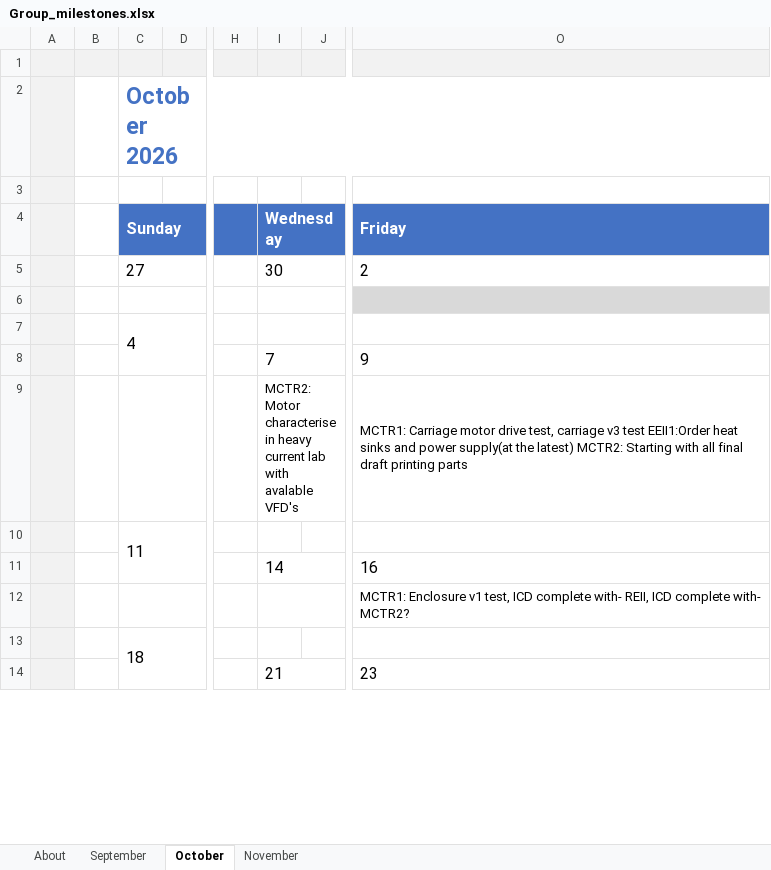
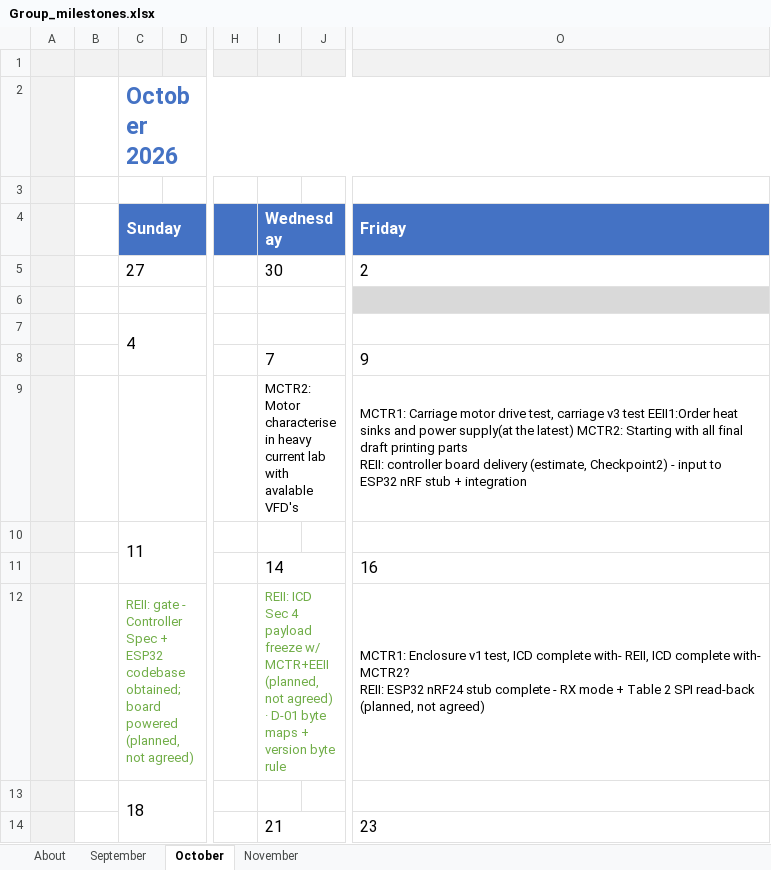
Before and after one commit to 40496325/Design-2026, an Excel workbook: Group_milestones.xlsx, sheet October, drawn as a sheet; only a part is shown, gaps mark what is left out; values as stored, in another font and other column widths than the file's, no borders; conditional formats not drawn; ↵ is a line break in a cell; the diff covers the shown part only; the diff names each change by its address in the sheet, - before the commit and + after, or states it on an @@ line.

Commit message:
REII Milestone update

```diff
--- a/Group_milestones.xlsx (sheet October)
+++ b/Group_milestones.xlsx (sheet October)
-O9 (Friday): …printing parts
+O9 (Friday): …printing parts ↵ REII: controller board delivery (estimate, Checkpoint2) - input to ESP32 nRF stub + integration
-C12 (Sunday): (empty)
+C12 (Sunday): REII: gate - Controller Spec + ESP32 codebase obtained; board powered (planned, not agreed)
-I12 (Wednesday): (empty)
+I12 (Wednesday): REII: ICD Sec 4 payload freeze w/ MCTR+EEII (planned, not agreed) ↵ · D-01 byte maps + version byte rule
-O12 (Friday): …with- MCTR2?
+O12 (Friday): …with- MCTR2? ↵ REII: ESP32 nRF24 stub complete - RX mode + Table 2 SPI read-back (planned, not agreed)
```
Also changed, not shown: 1 added row, 1 removed row and 4 edited cells elsewhere in this sheet, sheet November, sheet September, formulas that keep their value.
